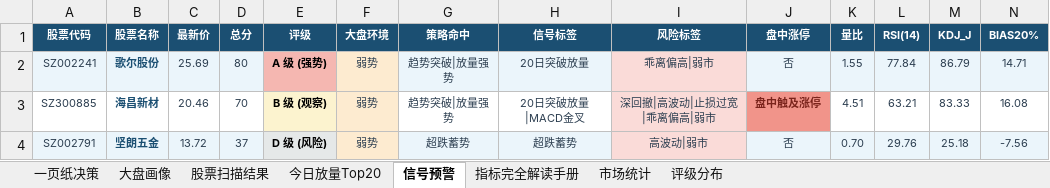
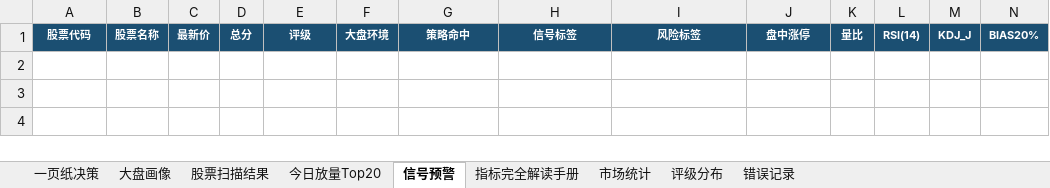
Before and after one commit to gaoyouxiaochao/stock-scanner-v79, an Excel workbook: results/latest.xlsx, sheet 信号预警, drawn as a sheet; only a part is shown; values as stored, in another font and other column widths than the file's, no borders; conditional formats not drawn; rows hold the shown columns only; the diff names each change by its address in the sheet, - before the commit and + after, or states it on an @@ line.

```diff
--- a/results/latest.xlsx (sheet 信号预警)
+++ b/results/latest.xlsx (sheet 信号预警)
+sheet tab: 错误记录
-row 2: SZ002241 | 歌尔股份 | 25.69 | 80 | A 级 (强势) | 弱势 | 趋势突破|放量强势 | 20日突破放量 | 乖离偏高|弱市 | 否 | 1.55 | 77.84 | 86.79 | 14.71
-row 3: SZ300885 | 海昌新材 | 20.46 | 70 | B 级 (观察) | 弱势 | 趋势突破|放量强势 | 20日突破放量|MACD金叉 | 深回撤|高波动|止损过宽|乖离偏高|弱市 | 盘中触及涨停 | 4.51 | 63.21 | 83.33 | 16.08
-row 4: SZ002791 | 坚朗五金 | 13.72 | 37 | D 级 (风险) | 弱势 | 超跌蓄势 | 超跌蓄势 | 高波动|弱市 | 否 | 0.70 | 29.76 | 25.18 | -7.56
```
Also changed, not shown: sheet 股票扫描结果, sheet 一页纸决策, sheet 今日放量Top20, sheet 大盘画像, sheet 评级分布, sheet 市场统计, 1 other file.
